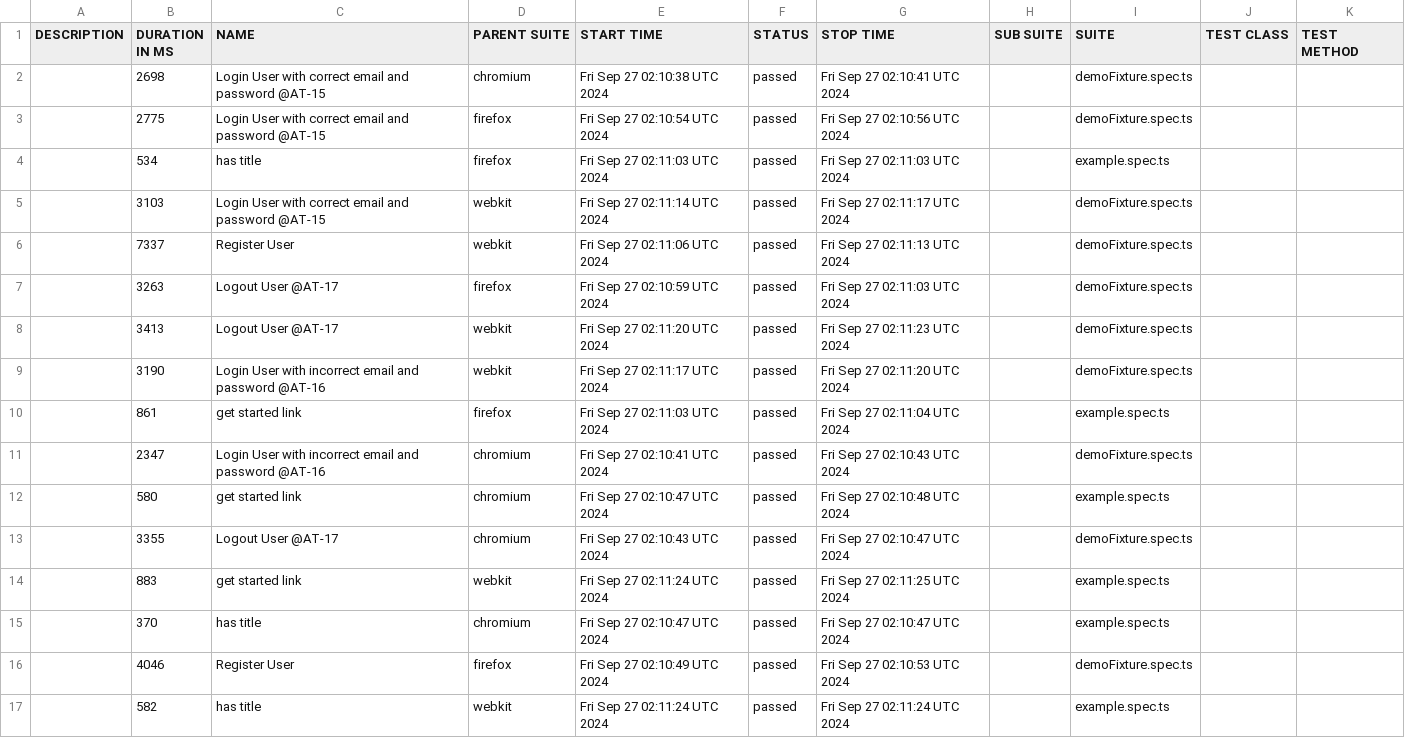
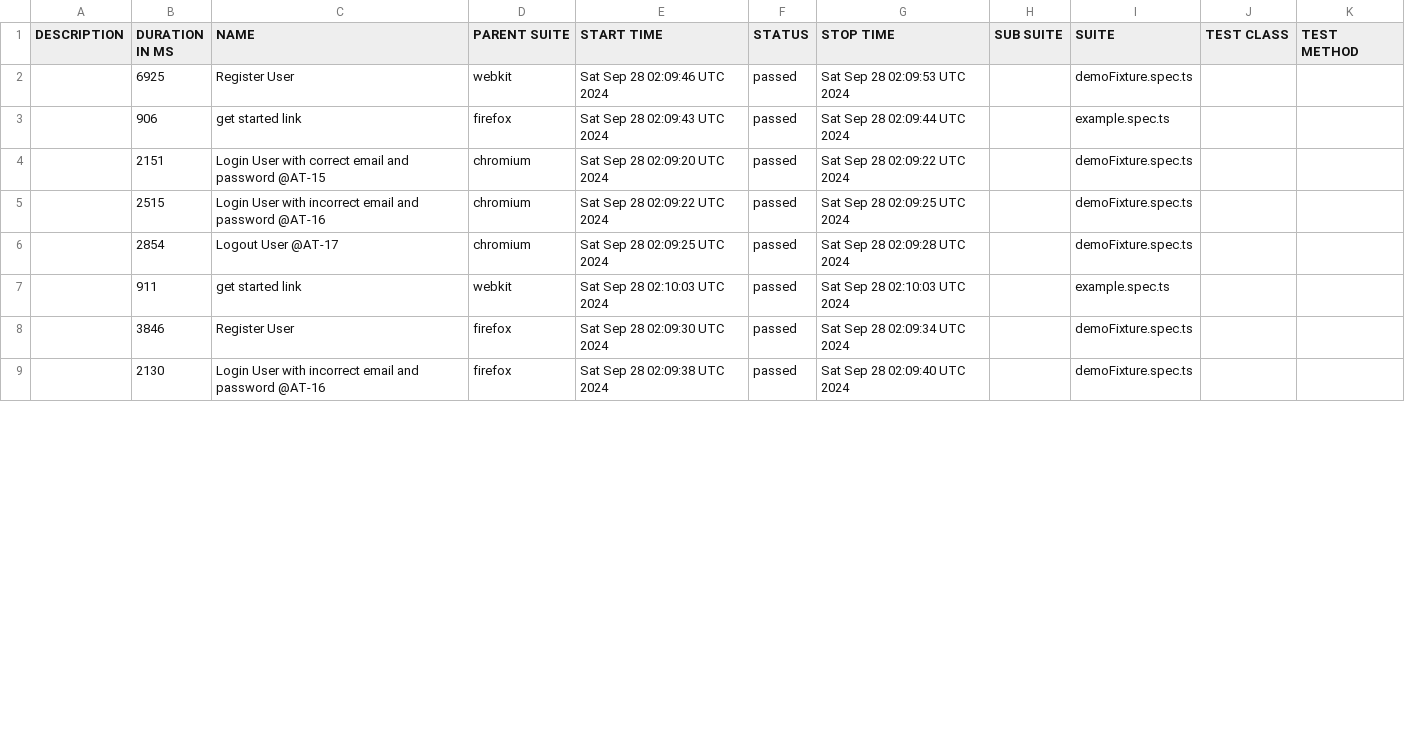
Before and after one commit to Mriama/TutoPlaywright, a CSV file: data/suites.csv, drawn as a sheet; only a part is shown; the diff covers the shown part only.

```diff
--- a/data/suites.csv
+++ b/data/suites.csv
@@ -1,17 +1,9 @@
 "DESCRIPTION","DURATION IN MS","NAME","PARENT SUITE","START TIME","STATUS","STOP TIME","SUB SUITE","SUITE","TEST CLASS","TEST METHOD"
-"","2698","Login User with correct email and password @AT-15","chromium","Fri Sep 27 02:10:38 UTC 2024","passed","Fri Sep 27 02:10:41 UTC 2024","","demoFixture.spec.ts","",""
-"","2775","Login User with correct email and password @AT-15","firefox","Fri Sep 27 02:10:54 UTC 2024","passed","Fri Sep 27 02:10:56 UTC 2024","","demoFixture.spec.ts","",""
-"","534","has title","firefox","Fri Sep 27 02:11:03 UTC 2024","passed","Fri Sep 27 02:11:03 UTC 2024","","example.spec.ts","",""
-"","3103","Login User with correct email and password @AT-15","webkit","Fri Sep 27 02:11:14 UTC 2024","passed","Fri Sep 27 02:11:17 UTC 2024","","demoFixture.spec.ts","",""
-"","7337","Register User","webkit","Fri Sep 27 02:11:06 UTC 2024","passed","Fri Sep 27 02:11:13 UTC 2024","","demoFixture.spec.ts","",""
-"","3263","Logout User @AT-17","firefox","Fri Sep 27 02:10:59 UTC 2024","passed","Fri Sep 27 02:11:03 UTC 2024","","demoFixture.spec.ts","",""
-"","3413","Logout User @AT-17","webkit","Fri Sep 27 02:11:20 UTC 2024","passed","Fri Sep 27 02:11:23 UTC 2024","","demoFixture.spec.ts","",""
-"","3190","Login User with incorrect email and password @AT-16","webkit","Fri Sep 27 02:11:17 UTC 2024","passed","Fri Sep 27 02:11:20 UTC 2024","","demoFixture.spec.ts","",""
-"","861","get started link","firefox","Fri Sep 27 02:11:03 UTC 2024","passed","Fri Sep 27 02:11:04 UTC 2024","","example.spec.ts","",""
-"","2347","Login User with incorrect email and password @AT-16","chromium","Fri Sep 27 02:10:41 UTC 2024","passed","Fri Sep 27 02:10:43 UTC 2024","","demoFixture.spec.ts","",""
-"","580","get started link","chromium","Fri Sep 27 02:10:47 UTC 2024","passed","Fri Sep 27 02:10:48 UTC 2024","","example.spec.ts","",""
-"","3355","Logout User @AT-17","chromium","Fri Sep 27 02:10:43 UTC 2024","passed","Fri Sep 27 02:10:47 UTC 2024","","demoFixture.spec.ts","",""
-"","883","get started link","webkit","Fri Sep 27 02:11:24 UTC 2024","passed","Fri Sep 27 02:11:25 UTC 2024","","example.spec.ts","",""
-"","370","has title","chromium","Fri Sep 27 02:10:47 UTC 2024","passed","Fri Sep 27 02:10:47 UTC 2024","","example.spec.ts","",""
-"","4046","Register User","firefox","Fri Sep 27 02:10:49 UTC 2024","passed","Fri Sep 27 02:10:53 UTC 2024","","demoFixture.spec.ts","",""
-"","582","has title","webkit","Fri Sep 27 02:11:24 UTC 2024","passed","Fri Sep 27 02:11:24 UTC 2024","","example.spec.ts","",""
+"","6925","Register User","webkit","Sat Sep 28 02:09:46 UTC 2024","passed","Sat Sep 28 02:09:53 UTC 2024","","demoFixture.spec.ts","",""
+"","906","get started link","firefox","Sat Sep 28 02:09:43 UTC 2024","passed","Sat Sep 28 02:09:44 UTC 2024","","example.spec.ts","",""
+"","2151","Login User with correct email and password @AT-15","chromium","Sat Sep 28 02:09:20 UTC 2024","passed","Sat Sep 28 02:09:22 UTC 2024","","demoFixture.spec.ts","",""
+"","2515","Login User with incorrect email and password @AT-16","chromium","Sat Sep 28 02:09:22 UTC 2024","passed","Sat Sep 28 02:09:25 UTC 2024","","demoFixture.spec.ts","",""
+"","2854","Logout User @AT-17","chromium","Sat Sep 28 02:09:25 UTC 2024","passed","Sat Sep 28 02:09:28 UTC 2024","","demoFixture.spec.ts","",""
+"","911","get started link","webkit","Sat Sep 28 02:10:03 UTC 2024","passed","Sat Sep 28 02:10:03 UTC 2024","","example.spec.ts","",""
+"","3846","Register User","firefox","Sat Sep 28 02:09:30 UTC 2024","passed","Sat Sep 28 02:09:34 UTC 2024","","demoFixture.spec.ts","",""
+"","2130","Login User with incorrect email and password @AT-16","firefox","Sat Sep 28 02:09:38 UTC 2024","passed","Sat Sep 28 02:09:40 UTC 2024","","demoFixture.spec.ts","",""
```
Also changed, not shown: 8 added rows and 7 edited cells elsewhere in this file, 50 other files.
